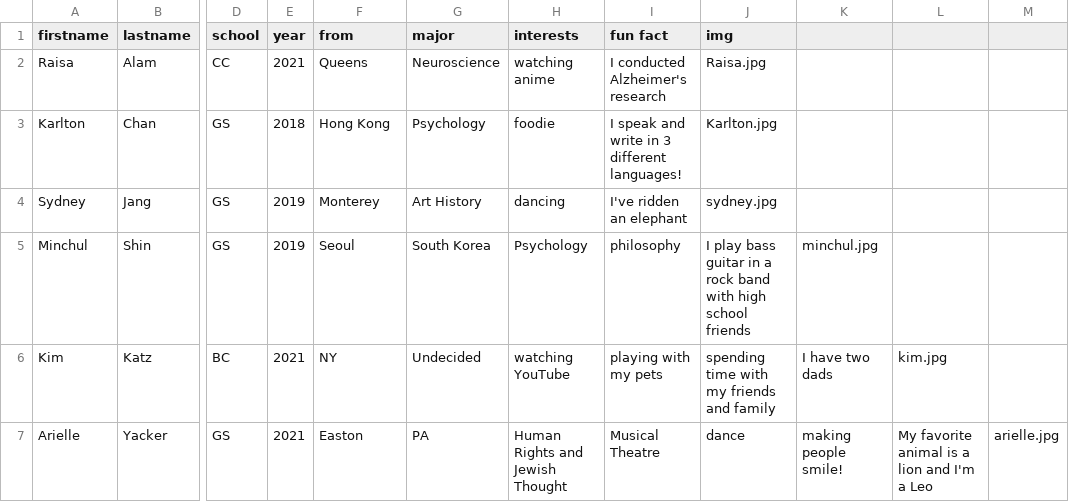
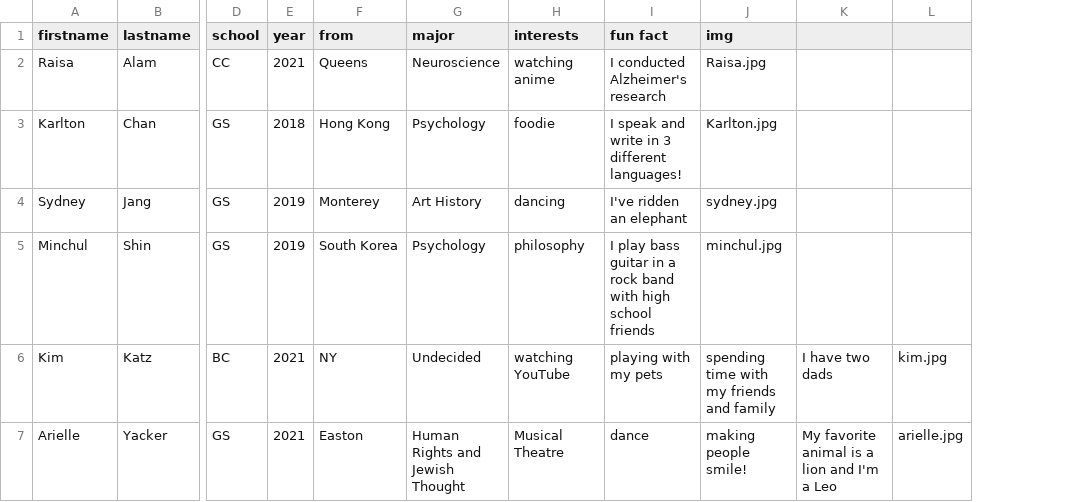
Before and after one commit to activemindsatcu/activemindsatcu.github.io, a CSV file: _data/members.csv, drawn as a sheet; only a part is shown, gaps mark what is left out; removed rows and columns are numbered as before the commit, all else as after; the diff names each change by its address in the sheet, - before the commit and + after, or states it on an @@ line.

Commit message:
Update members.csv

```diff
--- a/_data/members.csv
+++ b/_data/members.csv
-column L, rows 6-7: kim.jpg | My favorite animal is a lion and I'm a Leo
-F5 (from): Seoul
+F5 (from): South Korea
-G5 (major): South Korea
+G5 (major): Psychology
-H5 (interests): Psychology
+H5 (interests): philosophy
-I5 (fun fact): philosophy
+I5 (fun fact): I play bass guitar in a rock band with high school friends
-J5 (img): I play bass guitar in a rock band with high school friends
+J5 (img): minchul.jpg
-K5: minchul.jpg
+K5: (empty)
-L6: (empty)
+L6: kim.jpg
-G7 (major): PA
+G7 (major): Human Rights and Jewish Thought
-H7 (interests): Human Rights and Jewish Thought
+H7 (interests): Musical Theatre
-I7 (fun fact): Musical Theatre
+I7 (fun fact): dance
-J7 (img): dance
+J7 (img): making people smile!
-K7: making people smile!
+K7: My favorite animal is a lion and I'm a Leo
```
